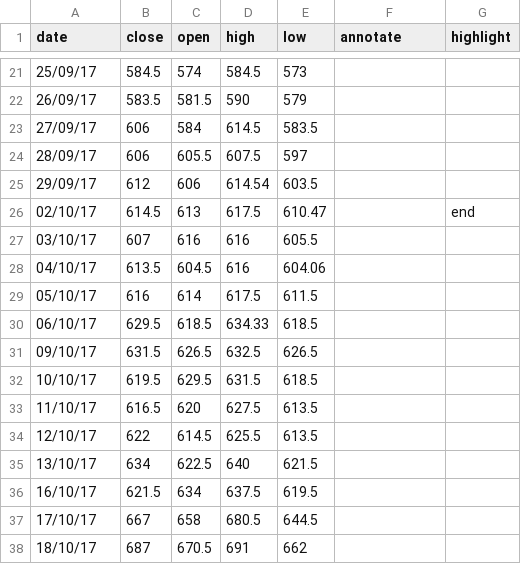
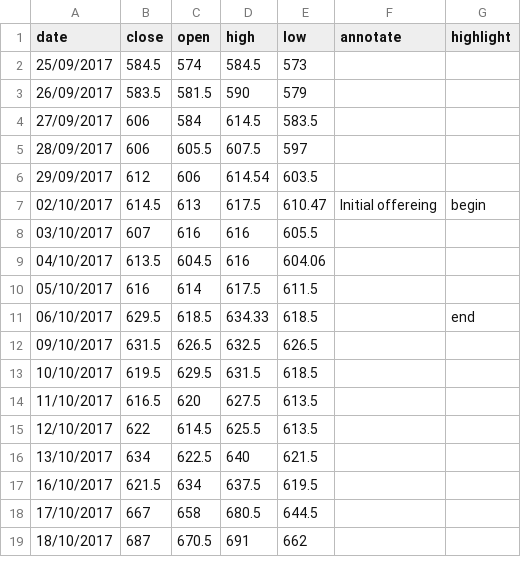
Before and after one commit to ft-interactive/visual-vocabulary-templates, a CSV file: Candlestick/data.csv, drawn as a sheet; only a part is shown, gaps mark what is left out; the diff covers the shown part only.

```diff
--- a/Candlestick/data.csv
+++ b/Candlestick/data.csv
@@ -21,18 +2,18 @@ date,close,open,high,low,annotate,highlight
-25/09/17,584.5,574,584.5,573,,
-26/09/17,583.5,581.5,590,579,,
-27/09/17,606,584,614.5,583.5,,
-28/09/17,606,605.5,607.5,597,,
-29/09/17,612,606,614.54,603.5,,
-02/10/17,614.5,613,617.5,610.47,,end
-03/10/17,607,616,616,605.5,,
-04/10/17,613.5,604.5,616,604.06,,
-05/10/17,616,614,617.5,611.5,,
-06/10/17,629.5,618.5,634.33,618.5,,
-09/10/17,631.5,626.5,632.5,626.5,,
-10/10/17,619.5,629.5,631.5,618.5,,
-11/10/17,616.5,620,627.5,613.5,,
-12/10/17,622,614.5,625.5,613.5,,
-13/10/17,634,622.5,640,621.5,,
-16/10/17,621.5,634,637.5,619.5,,
-17/10/17,667,658,680.5,644.5,,
-18/10/17,687,670.5,691,662,,
+25/09/2017,584.5,574,584.5,573,,
+26/09/2017,583.5,581.5,590,579,,
+27/09/2017,606,584,614.5,583.5,,
+28/09/2017,606,605.5,607.5,597,,
+29/09/2017,612,606,614.54,603.5,,
+02/10/2017,614.5,613,617.5,610.47,Initial offereing,begin
+03/10/2017,607,616,616,605.5,,
+04/10/2017,613.5,604.5,616,604.06,,
+05/10/2017,616,614,617.5,611.5,,
+06/10/2017,629.5,618.5,634.33,618.5,,end
+09/10/2017,631.5,626.5,632.5,626.5,,
+10/10/2017,619.5,629.5,631.5,618.5,,
+11/10/2017,616.5,620,627.5,613.5,,
+12/10/2017,622,614.5,625.5,613.5,,
+13/10/2017,634,622.5,640,621.5,,
+16/10/2017,621.5,634,637.5,619.5,,
+17/10/2017,667,658,680.5,644.5,,
+18/10/2017,687,670.5,691,662,,
```
Also changed, not shown: 19 removed rows elsewhere in this file, 3 other files.
